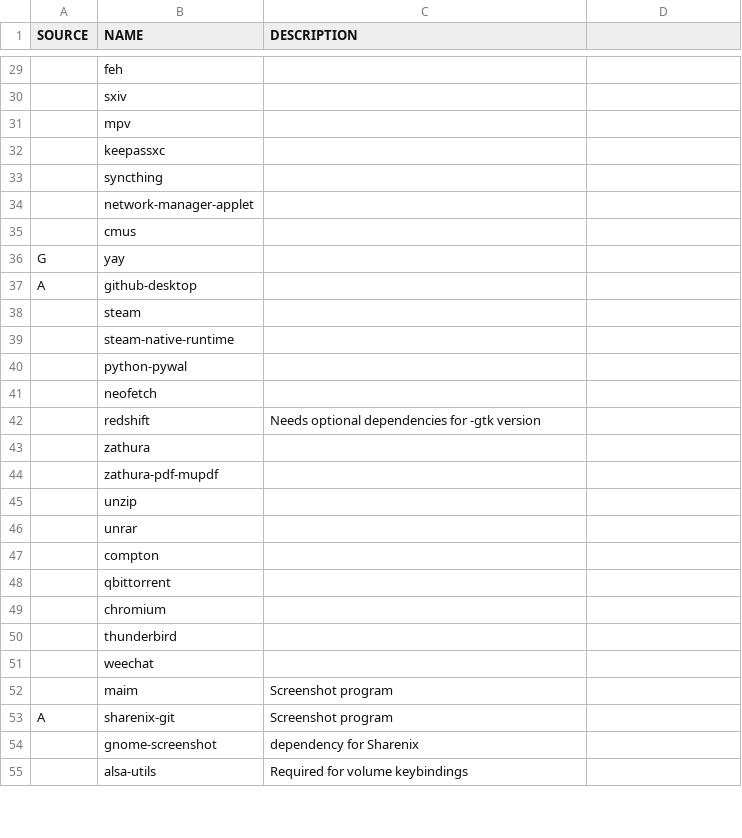
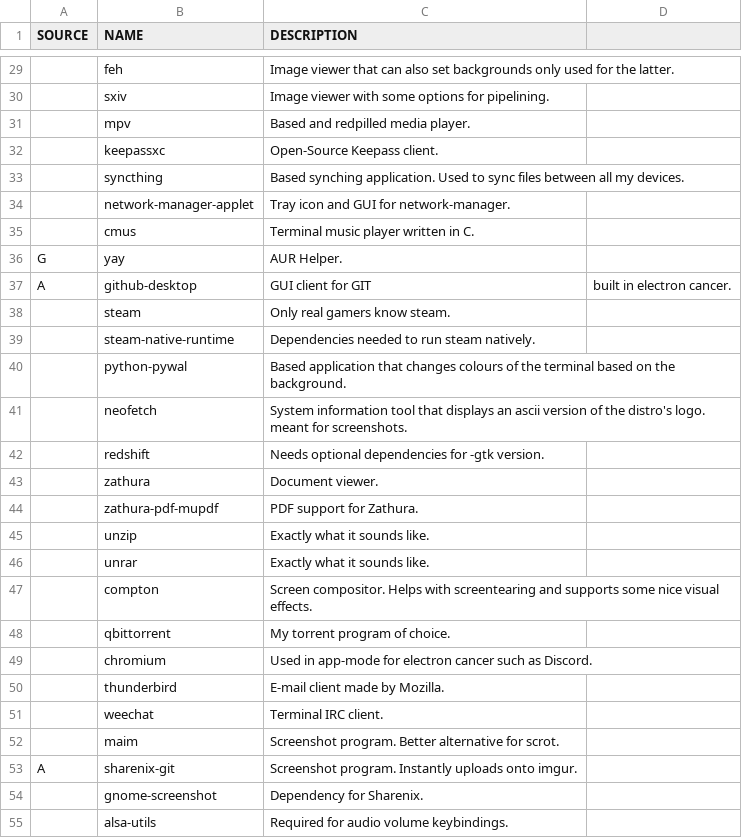
Before and after one commit to marcello505/MARBS, a CSV file: programs.csv, drawn as a sheet; only a part is shown, gaps mark what is left out; the diff covers the shown part only.

Commit message:
Added descriptions for all current apps.

```diff
--- a/programs.csv
+++ b/programs.csv
@@ -29,27 +29,27 @@ SOURCE,NAME,DESCRIPTION
-,feh,
-,sxiv,
-,mpv,
-,keepassxc,
-,syncthing,
-,network-manager-applet,
-,cmus,
-G,yay,
-A,github-desktop,
-,steam,
-,steam-native-runtime,
-,python-pywal,
-,neofetch,
-,redshift,Needs optional dependencies for -gtk version
-,zathura,
-,zathura-pdf-mupdf,
-,unzip,
-,unrar,
-,compton,
-,qbittorrent,
-,chromium,
-,thunderbird,
-,weechat,
-,maim,Screenshot program
-A,sharenix-git,Screenshot program
-,gnome-screenshot,dependency for Sharenix
-,alsa-utils,Required for volume keybindings
+,feh,Image viewer that can also set backgrounds only used for the latter.
+,sxiv,Image viewer with some options for pipelining.
+,mpv,Based and redpilled media player.
+,keepassxc,Open-Source Keepass client.
+,syncthing,Based synching application. Used to sync files between all my devices.
+,network-manager-applet,Tray icon and GUI for network-manager.
+,cmus,Terminal music player written in C.
+G,yay,AUR Helper.
+A,github-desktop,GUI client for GIT, built in electron cancer.
+,steam,Only real gamers know steam.
+,steam-native-runtime,Dependencies needed to run steam natively.
+,python-pywal,Based application that changes colours of the terminal based on the background.
+,neofetch,System information tool that displays an ascii version of the distro's logo. meant for screenshots.
+,redshift,Needs optional dependencies for -gtk version.
+,zathura,Document viewer.
+,zathura-pdf-mupdf,PDF support for Zathura.
+,unzip,Exactly what it sounds like.
+,unrar,Exactly what it sounds like.
+,compton,Screen compositor. Helps with screentearing and supports some nice visual effects.
+,qbittorrent,My torrent program of choice.
+,chromium,Used in app-mode for electron cancer such as Discord.
+,thunderbird,E-mail client made by Mozilla.
+,weechat,Terminal IRC client.
+,maim,Screenshot program. Better alternative for scrot.
+A,sharenix-git,Screenshot program. Instantly uploads onto imgur.
+,gnome-screenshot,Dependency for Sharenix.
+,alsa-utils,Required for audio volume keybindings.
```
Also changed, not shown: 29 edited cells elsewhere in this file.
